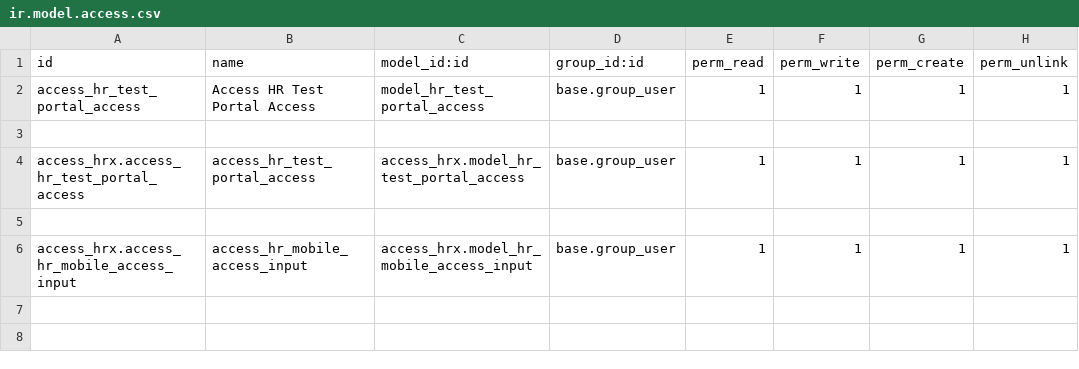
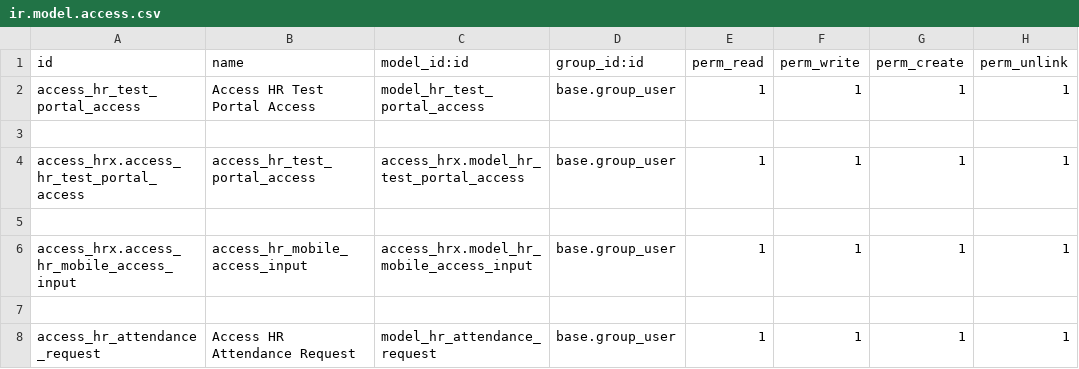
Before and after one commit to Priyobrota93/Odoo_development, a CSV file: server/odoo/access_p/access_hrx/security/ir.model.access.csv, drawn as a sheet; the diff names each change by its address in the sheet, - before the commit and + after, or states it on an @@ line.

Commit message:
Attendance part done

```diff
--- a/server/odoo/access_p/access_hrx/security/ir.model.access.csv
+++ b/server/odoo/access_p/access_hrx/security/ir.model.access.csv
+row 7: (empty)
+row 8: access_hr_attendance_request | Access HR Attendance Request | model_hr_attendance_request | base.group_user | 1 | 1 | 1 | 1
```
Also changed, not shown: 27 other files.
